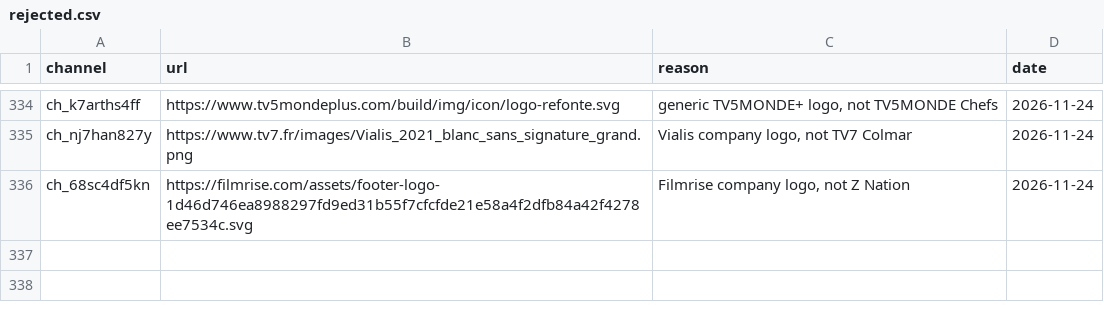
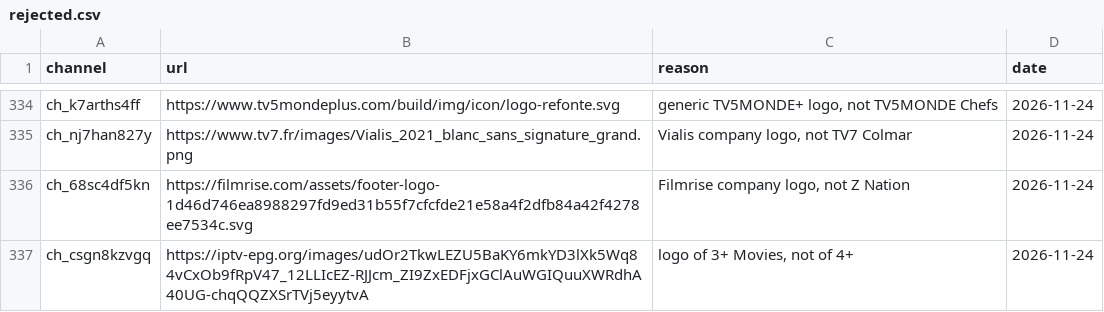
Before and after one commit to worldwide-tv-logos/database, a CSV file: data/rejected.csv, drawn as a sheet; only a part is shown, gaps mark what is left out.

Commit message:
Data: 4+ (Switzerland) had the logo of 3+ Movies: removed and rejected

```diff
--- a/data/rejected.csv
+++ b/data/rejected.csv
@@ -336 +336,2 @@ ch_nj7han827y,https://www.tv7.fr/images/Vialis_2021_blanc_sans_signature_grand.p
 ch_68sc4df5kn,https://filmrise.com/assets/footer-logo-1d46d746ea8988297fd9ed31b55f7cfcfde21e58a4f2dfb84a42f4278ee7534c.svg,"Filmrise company logo, not Z Nation",2026-11-24
+ch_csgn8kzvgq,https://iptv-epg.org/images/udOr2TkwLEZU5BaKY6mkYD3lXk5Wq84vCxOb9fRpV47_12LLIcEZ-RJJcm_ZI9ZxEDFjxGClAuWGIQuuXWRdhA40UG-chqQQZXSrTVj5eyytvA,"logo of 3+ Movies, not of 4+",2026-11-24
```
Also changed, not shown: 3 other files.
